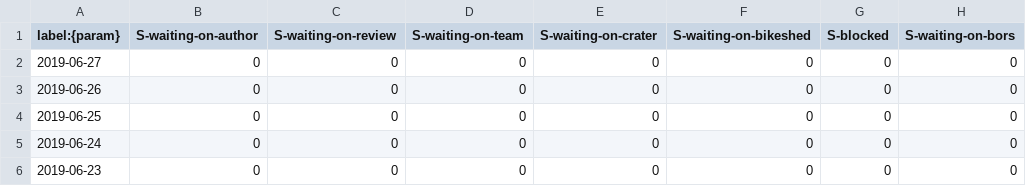
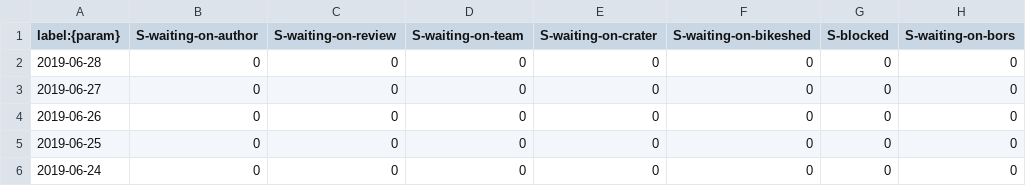
Before and after one commit to verdaccio/verdaccio-pr-tracking, a CSV file: data/pr-status.csv, drawn as a sheet; only a part is shown; the shorter side is filled out with more unchanged rows.

```diff
--- a/data/pr-status.csv
+++ b/data/pr-status.csv
@@ -1,2 +1,3 @@
 label:{param},S-waiting-on-author,S-waiting-on-review,S-waiting-on-team,S-waiting-on-crater,S-waiting-on-bikeshed,S-blocked,S-waiting-on-bors
+2019-06-28,0,0,0,0,0,0,0
 2019-06-27,0,0,0,0,0,0,0
```
Also changed, not shown: data/pr-activity.csv, data/pr-age.csv.
